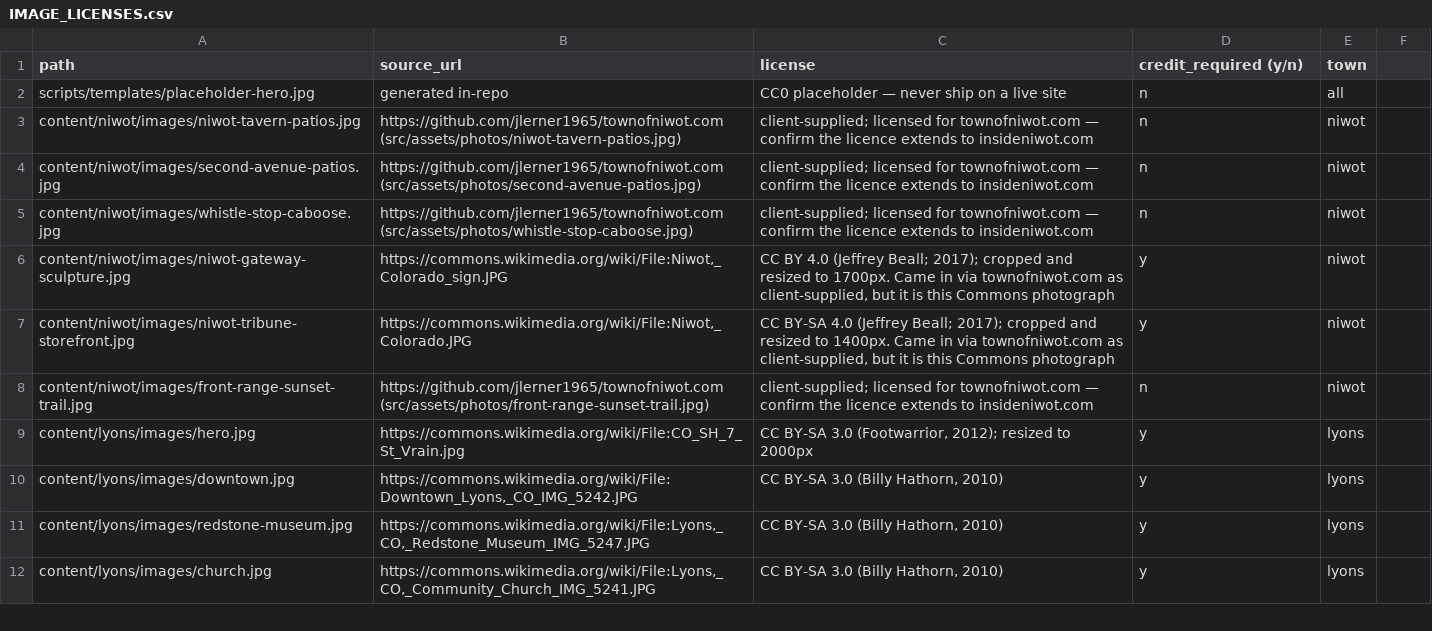
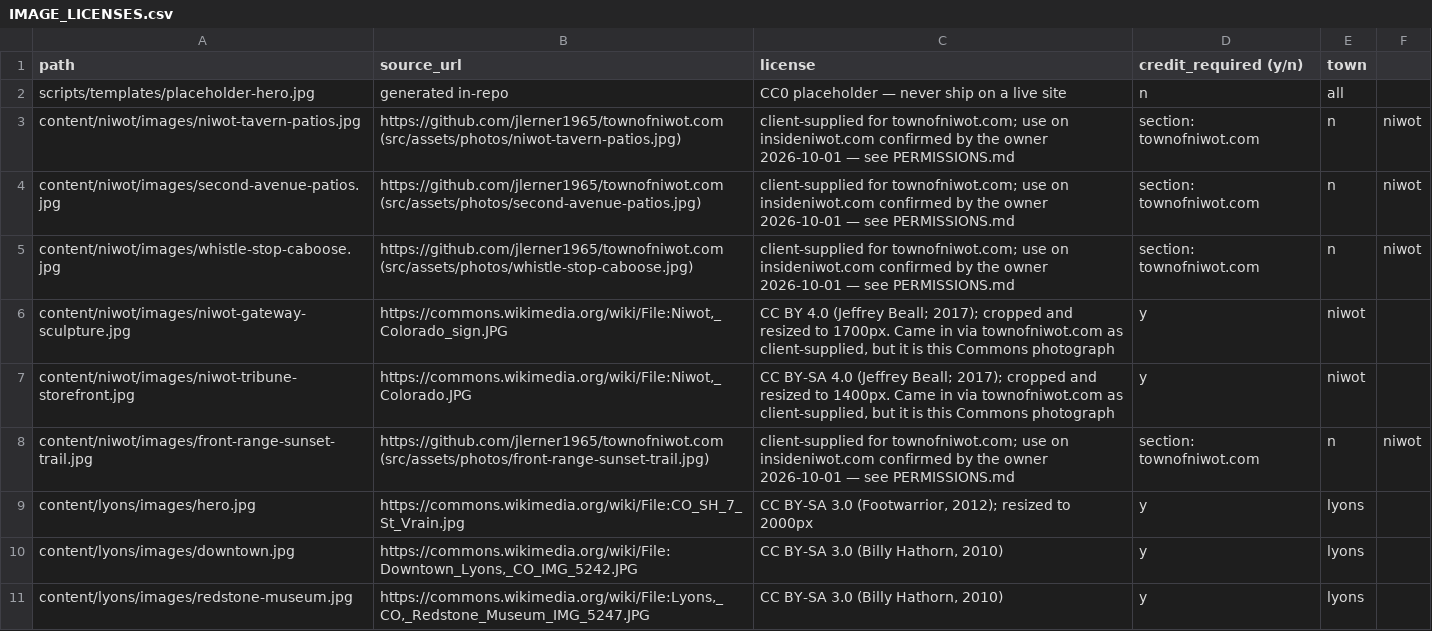
Before and after one commit to jlerner1965/insidethetowns, a CSV file: IMAGE_LICENSES.csv, drawn as a sheet; only a part is shown; the shorter side is filled out with more unchanged rows.

```diff
--- a/IMAGE_LICENSES.csv
+++ b/IMAGE_LICENSES.csv
@@ -2,8 +2,8 @@ path,source_url,license,credit_required (y/n),town
 scripts/templates/placeholder-hero.jpg,generated in-repo,CC0 placeholder — never ship on a live site,n,all
-content/niwot/images/niwot-tavern-patios.jpg,https://github.com/jlerner1965/townofniwot.com (src/assets/photos/niwot-tavern-patios.jpg),client-supplied; licensed for townofniwot.com — confirm the licence extends to insideniwot.com,n,niwot
-content/niwot/images/second-avenue-patios.jpg,https://github.com/jlerner1965/townofniwot.com (src/assets/photos/second-avenue-patios.jpg),client-supplied; licensed for townofniwot.com — confirm the licence extends to insideniwot.com,n,niwot
-content/niwot/images/whistle-stop-caboose.jpg,https://github.com/jlerner1965/townofniwot.com (src/assets/photos/whistle-stop-caboose.jpg),client-supplied; licensed for townofniwot.com — confirm the licence extends to insideniwot.com,n,niwot
+content/niwot/images/niwot-tavern-patios.jpg,https://github.com/jlerner1965/townofniwot.com (src/assets/photos/niwot-tavern-patios.jpg),client-supplied for townofniwot.com; use on insideniwot.com confirmed by the owner 2026-10-01 — see PERMISSIONS.md, section: townofniwot.com,n,niwot
+content/niwot/images/second-avenue-patios.jpg,https://github.com/jlerner1965/townofniwot.com (src/assets/photos/second-avenue-patios.jpg),client-supplied for townofniwot.com; use on insideniwot.com confirmed by the owner 2026-10-01 — see PERMISSIONS.md, section: townofniwot.com,n,niwot
+content/niwot/images/whistle-stop-caboose.jpg,https://github.com/jlerner1965/townofniwot.com (src/assets/photos/whistle-stop-caboose.jpg),client-supplied for townofniwot.com; use on insideniwot.com confirmed by the owner 2026-10-01 — see PERMISSIONS.md, section: townofniwot.com,n,niwot
 content/niwot/images/niwot-gateway-sculpture.jpg,"https://commons.wikimedia.org/wiki/File:Niwot,_Colorado_sign.JPG","CC BY 4.0 (Jeffrey Beall; 2017); cropped and resized to 1700px. Came in via townofniwot.com as client-supplied, but it is this Commons photograph",y,niwot
 content/niwot/images/niwot-tribune-storefront.jpg,"https://commons.wikimedia.org/wiki/File:Niwot,_Colorado.JPG","CC BY-SA 4.0 (Jeffrey Beall; 2017); cropped and resized to 1400px. Came in via townofniwot.com as client-supplied, but it is this Commons photograph",y,niwot
-content/niwot/images/front-range-sunset-trail.jpg,https://github.com/jlerner1965/townofniwot.com (src/assets/photos/front-range-sunset-trail.jpg),client-supplied; licensed for townofniwot.com — confirm the licence extends to insideniwot.com,n,niwot
+content/niwot/images/front-range-sunset-trail.jpg,https://github.com/jlerner1965/townofniwot.com (src/assets/photos/front-range-sunset-trail.jpg),client-supplied for townofniwot.com; use on insideniwot.com confirmed by the owner 2026-10-01 — see PERMISSIONS.md, section: townofniwot.com,n,niwot
 content/lyons/images/hero.jpg,https://commons.wikimedia.org/wiki/File:CO_SH_7_St_Vrain.jpg,"CC BY-SA 3.0 (Footwarrior, 2012); resized to 2000px",y,lyons
```
Also changed, not shown: 5 other files.
